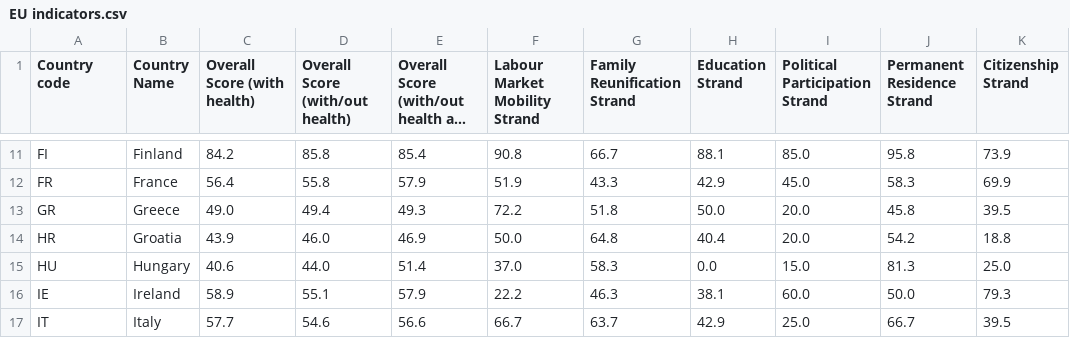
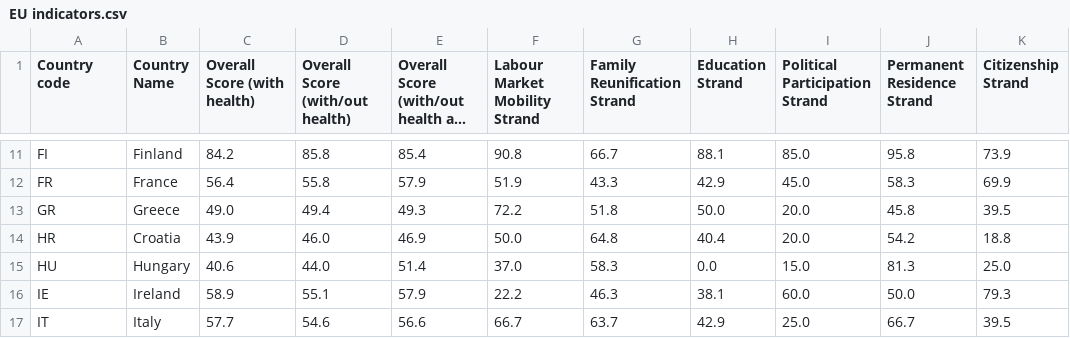
Before and after one commit to tzubarevaa-cloud/eu-scores-map, a CSV file: EU indicators.csv, drawn as a sheet; only a part is shown, gaps mark what is left out; long unchanged cells end in …; the diff names each change by its address in the sheet, - before the commit and + after, or states it on an @@ line.

Commit message:
Fix formatting and add missing data in CSV

```diff
--- a/EU indicators.csv
+++ b/EU indicators.csv
-B14 (Country Name): Groatia
+B14 (Country Name): Croatia
```
